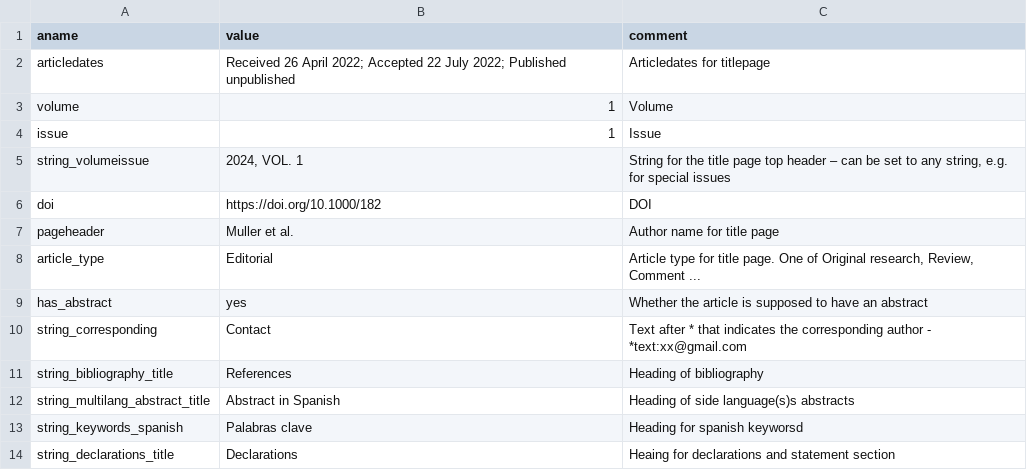
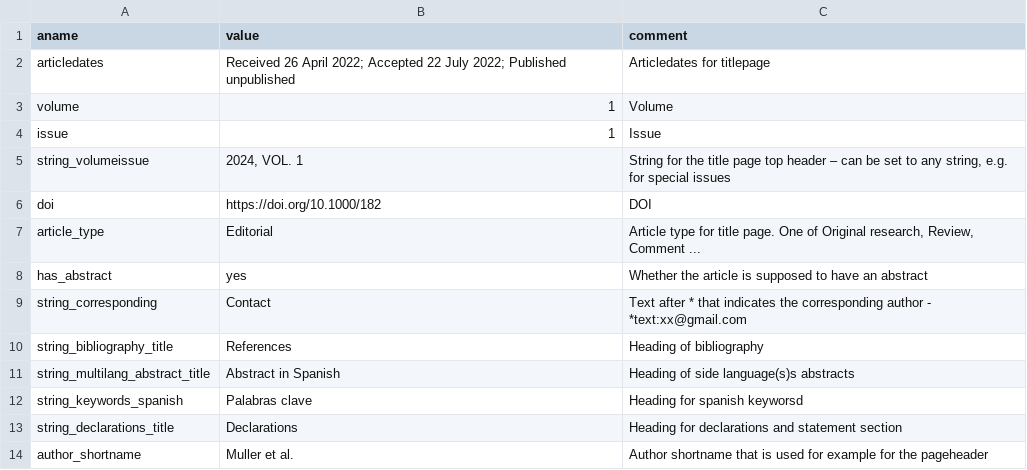
Before and after one commit to kdevkdev/pdfRotuce, a CSV file: inst/template_jcsh/metadata_editorial.csv, drawn as a sheet.

Commit message:
fix missing string for authokrshorname in metadata templates

```diff
--- a/inst/template_jcsh/metadata_editorial.csv
+++ b/inst/template_jcsh/metadata_editorial.csv
@@ -6,3 +6,2 @@ string_volumeissue,"2024, VOL. 1","String for the title page top header – can
 doi,https://doi.org/10.1000/182,DOI
-pageheader,Muller et al. ,Author name for title page
 article_type,Editorial,"Article type for title page. One of Original research, Review, Comment ..."
@@ -13,2 +12,3 @@ string_multilang_abstract_title,Abstract in Spanish, Heading of side language(s)
 string_keywords_spanish,Palabras clave, Heading for spanish keyworsd
-string_declarations_title,Declarations, Heaing for declarations and statement section
+string_declarations_title,Declarations, Heading for declarations and statement section
+author_shortname,Muller et al., Author shortname that is used for example for the pageheader
```
Also changed, not shown: inst/template_jcsh/metadata_article.csv.
